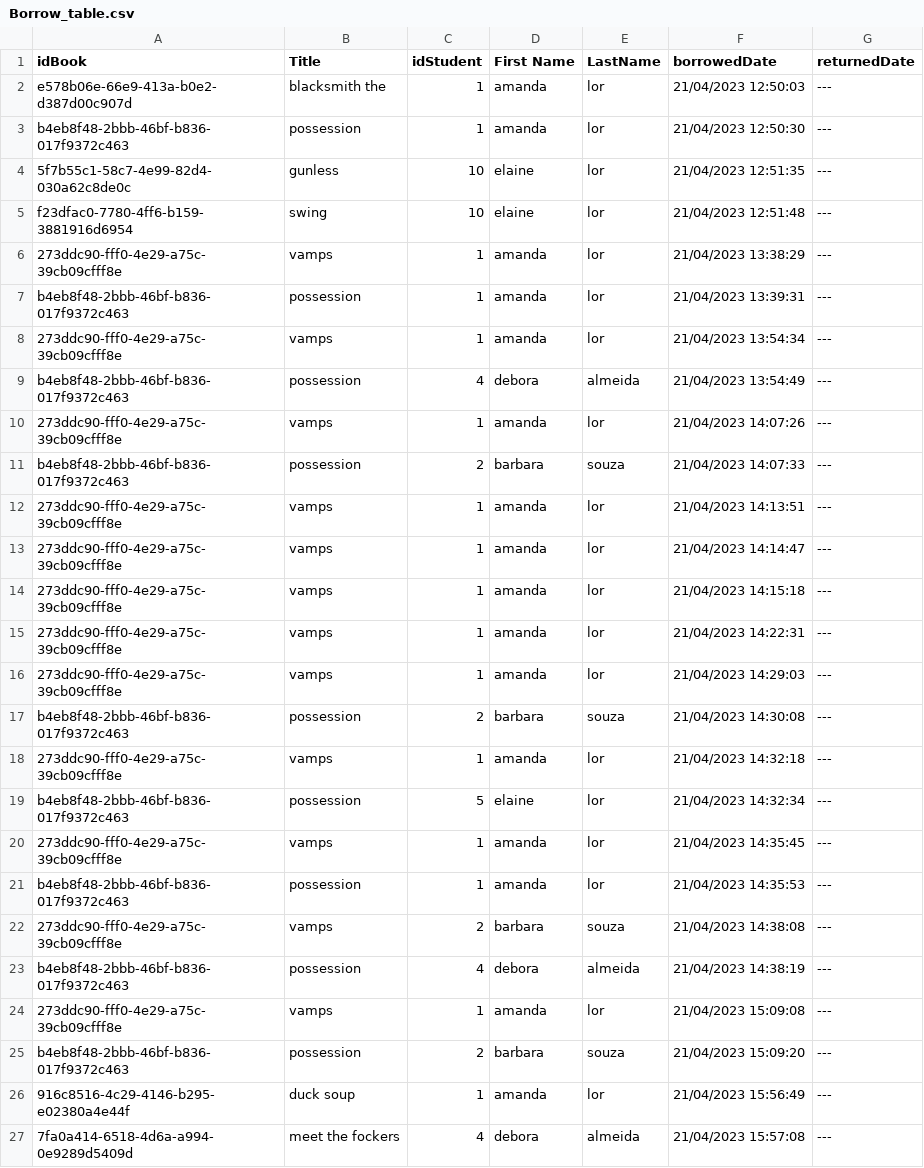
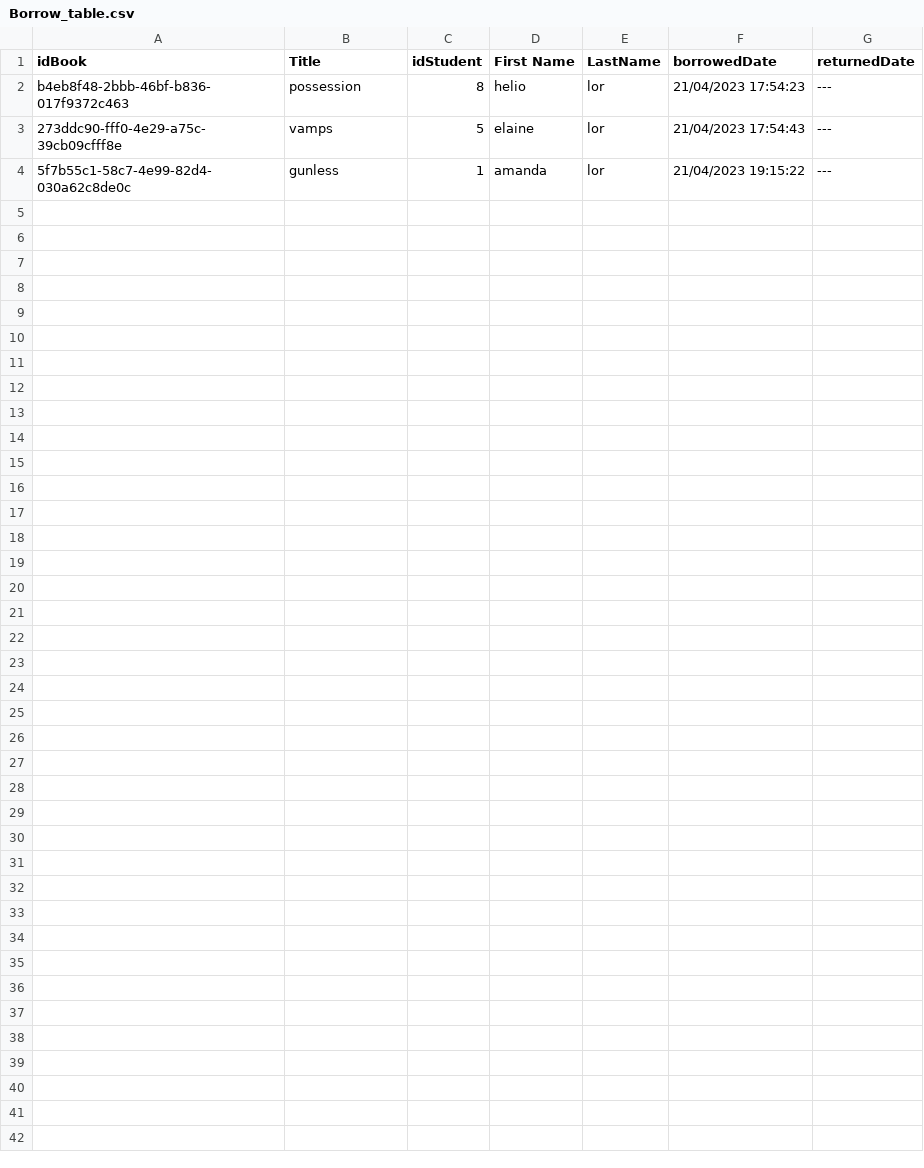
Before and after one commit to FelipeCunha03/LibraryVersion3, a CSV file: src/library/Borrow_table.csv, drawn as a sheet.

Commit message:
It storge the Queuu of the student on file.

```diff
--- a/src/library/Borrow_table.csv
+++ b/src/library/Borrow_table.csv
@@ -1,27 +1,4 @@
 idBook,Title, idStudent ,First Name,LastName,borrowedDate ,returnedDate
-e578b06e-66e9-413a-b0e2-d387d00c907d,blacksmith the,1,amanda,lor,21/04/2023 12:50:03, ---
-b4eb8f48-2bbb-46bf-b836-017f9372c463,possession,1,amanda,lor,21/04/2023 12:50:30, ---
-5f7b55c1-58c7-4e99-82d4-030a62c8de0c,gunless,10,elaine,lor,21/04/2023 12:51:35, ---
-f23dfac0-7780-4ff6-b159-3881916d6954,swing,10,elaine,lor,21/04/2023 12:51:48, ---
-273ddc90-fff0-4e29-a75c-39cb09cfff8e,vamps,1,amanda,lor,21/04/2023 13:38:29, ---
-b4eb8f48-2bbb-46bf-b836-017f9372c463,possession,1,amanda,lor,21/04/2023 13:39:31, ---
-273ddc90-fff0-4e29-a75c-39cb09cfff8e,vamps,1,amanda,lor,21/04/2023 13:54:34, ---
-b4eb8f48-2bbb-46bf-b836-017f9372c463,possession,4,debora,almeida,21/04/2023 13:54:49, ---
-273ddc90-fff0-4e29-a75c-39cb09cfff8e,vamps,1,amanda,lor,21/04/2023 14:07:26, ---
-b4eb8f48-2bbb-46bf-b836-017f9372c463,possession,2,barbara,souza,21/04/2023 14:07:33, ---
-273ddc90-fff0-4e29-a75c-39cb09cfff8e,vamps,1,amanda,lor,21/04/2023 14:13:51, ---
-273ddc90-fff0-4e29-a75c-39cb09cfff8e,vamps,1,amanda,lor,21/04/2023 14:14:47, ---
-273ddc90-fff0-4e29-a75c-39cb09cfff8e,vamps,1,amanda,lor,21/04/2023 14:15:18, ---
-273ddc90-fff0-4e29-a75c-39cb09cfff8e,vamps,1,amanda,lor,21/04/2023 14:22:31, ---
-273ddc90-fff0-4e29-a75c-39cb09cfff8e,vamps,1,amanda,lor,21/04/2023 14:29:03, ---
-b4eb8f48-2bbb-46bf-b836-017f9372c463,possession,2,barbara,souza,21/04/2023 14:30:08, ---
-273ddc90-fff0-4e29-a75c-39cb09cfff8e,vamps,1,amanda,lor,21/04/2023 14:32:18, ---
-b4eb8f48-2bbb-46bf-b836-017f9372c463,possession,5,elaine,lor,21/04/2023 14:32:34, ---
-273ddc90-fff0-4e29-a75c-39cb09cfff8e,vamps,1,amanda,lor,21/04/2023 14:35:45, ---
-b4eb8f48-2bbb-46bf-b836-017f9372c463,possession,1,amanda,lor,21/04/2023 14:35:53, ---
-273ddc90-fff0-4e29-a75c-39cb09cfff8e,vamps,2,barbara,souza,21/04/2023 14:38:08, ---
-b4eb8f48-2bbb-46bf-b836-017f9372c463,possession,4,debora,almeida,21/04/2023 14:38:19, ---
-273ddc90-fff0-4e29-a75c-39cb09cfff8e,vamps,1,amanda,lor,21/04/2023 15:09:08, ---
-b4eb8f48-2bbb-46bf-b836-017f9372c463,possession,2,barbara,souza,21/04/2023 15:09:20, ---
-916c8516-4c29-4146-b295-e02380a4e44f,duck soup,1,amanda,lor,21/04/2023 15:56:49, ---
-7fa0a414-6518-4d6a-a994-0e9289d5409d,meet the fockers,4,debora,almeida,21/04/2023 15:57:08, ---
+b4eb8f48-2bbb-46bf-b836-017f9372c463,possession,8,helio,lor,21/04/2023 17:54:23, ---
+273ddc90-fff0-4e29-a75c-39cb09cfff8e,vamps,5,elaine,lor,21/04/2023 17:54:43, ---
+5f7b55c1-58c7-4e99-82d4-030a62c8de0c,gunless,1,amanda,lor,21/04/2023 19:15:22, ---
```
Also changed, not shown: src/library/AvailabilityOfBook_table.csv, src/library/Students.csv, 4 other files.
